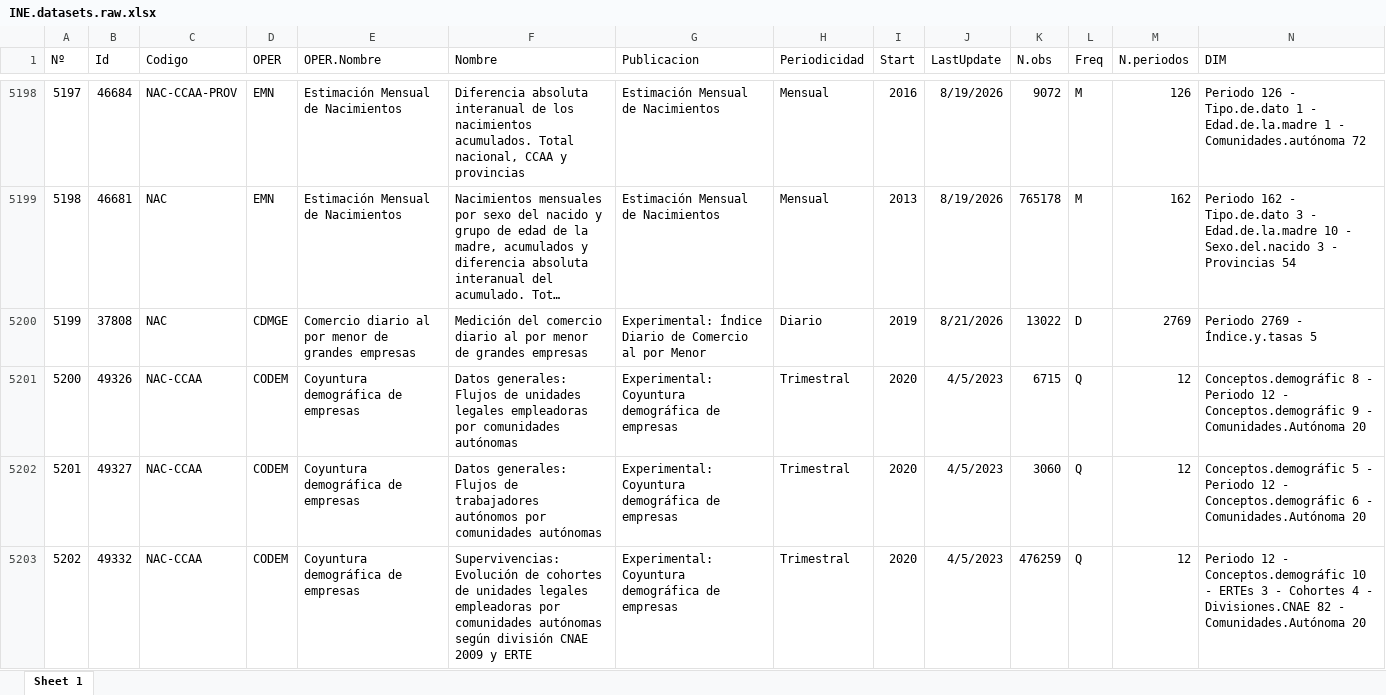
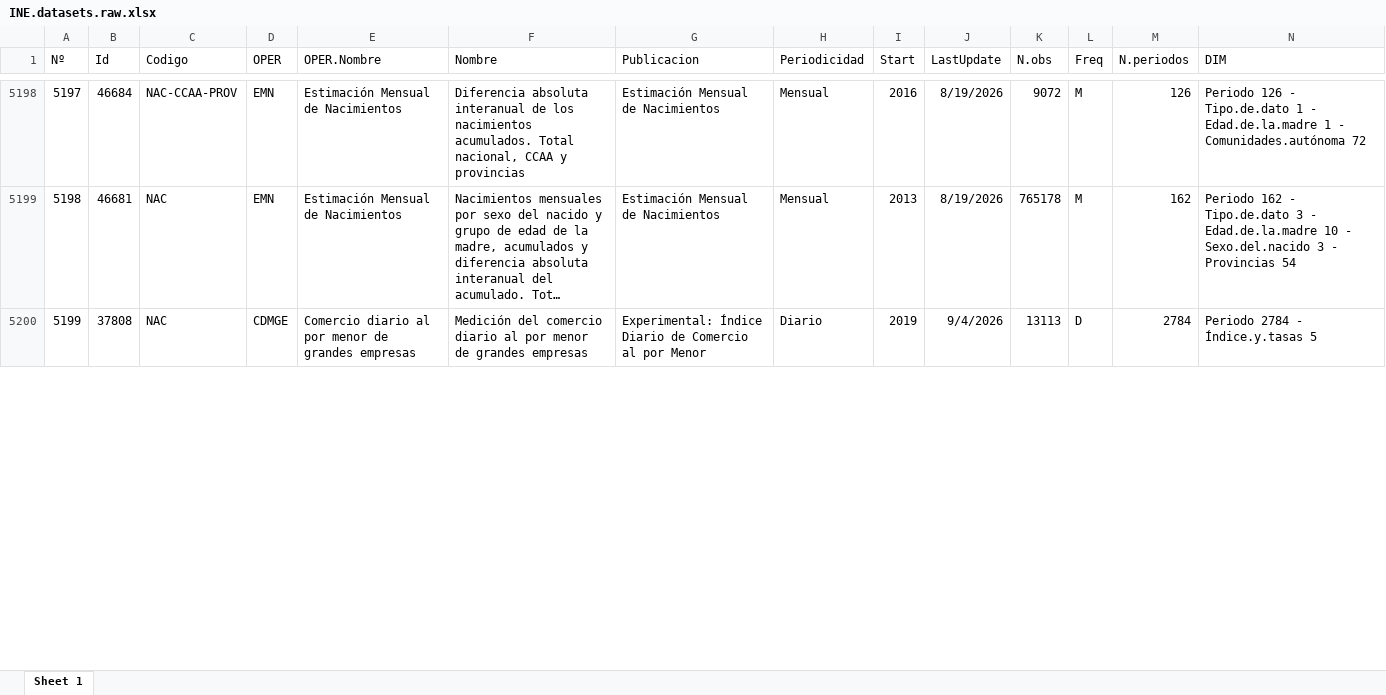
Before and after one commit to lalvarezmat/AEDV-proyecto-personal, an Excel workbook: SelecciónDatasetsProyecto/INE/INE.datasets.raw.xlsx, sheet Sheet 1, drawn as a sheet; only a part is shown, gaps mark what is left out; long unchanged cells end in …; values as stored, in another font and other column widths than the file's, no borders; the diff covers the shown part only; the diff names each change by its address in the sheet, - before the commit and + after, or states it on an @@ line.

Commit message:
Actualiza catálogos de INE y Banco Mundial
Sincroniza ProyectoPersonal/SelecciónDatasetsProyecto tras regenerar los
catálogos de INE (nuevas combinaciones tabla/operación, retirada de la
operación CODEM) y Banco Mundial (4 indicadores nuevos).

```diff
--- a/SelecciónDatasetsProyecto/INE/INE.datasets.raw.xlsx (sheet Sheet 1)
+++ b/SelecciónDatasetsProyecto/INE/INE.datasets.raw.xlsx (sheet Sheet 1)
-J5200 (LastUpdate): 8/21/2026
+J5200 (LastUpdate): 9/4/2026
-K5200 (N.obs): 13022
+K5200 (N.obs): 13113
-M5200 (N.periodos): 2769
+M5200 (N.periodos): 2784
-N5200 (DIM): Periodo 2769 - Índice.y.tasas 5
+N5200 (DIM): Periodo 2784 - Índice.y.tasas 5
-row 5201: 5200 | 49326 | NAC-CCAA | CODEM | Coyuntura demográfica de empresas | Datos generales: Flujos de unidades legales empleadoras por comunidades autónomas | Experimental: Coyuntura demográfica de empresas | Trimestral | 2020 | 4/5/2023 | 6715 | Q | 12 | Conceptos.demográfic 8 - Periodo 12 - Conceptos.demográfic 9 - Comunidades.Autónoma 20
-row 5202: 5201 | 49327 | NAC-CCAA | CODEM | Coyuntura demográfica de empresas | Datos generales: Flujos de trabajadores autónomos por comunidades autónomas | Experimental: Coyuntura demográfica de empresas | Trimestral | 2020 | 4/5/2023 | 3060 | Q | 12 | Conceptos.demográfic 5 - Periodo 12 - Conceptos.demográfic 6 - Comunidades.Autónoma 20
-row 5203: 5202 | 49332 | NAC-CCAA | CODEM | Coyuntura demográfica de empresas | Supervivencias: Evolución de cohortes de unidades legales empleadoras por comunidades autónomas según división CNAE 2009 y ERTE | Experimental: Coyuntura demográfica de empresas | Trimestral | 2020 | 4/5/2023 | 476259 | Q | 12 | Periodo 12 - Conceptos.demográfic 10 - ERTEs 3 - Cohortes 4 - Divisiones.CNAE 82 - Comunidades.Autónoma 20
```
Also changed, not shown: 11 removed rows, 450 edited cells and row numbers in column A elsewhere in this sheet, SelecciónDatasetsProyecto/INE/INE.datasets.xlsx, SelecciónDatasetsProyecto/WORLD_BANK/wb.datasets.xlsx, 3 other files.
